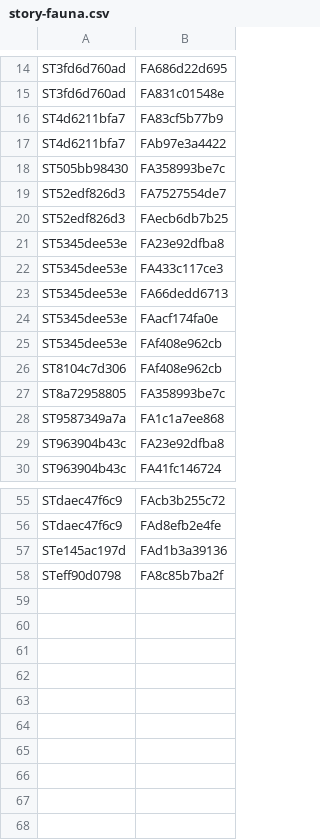
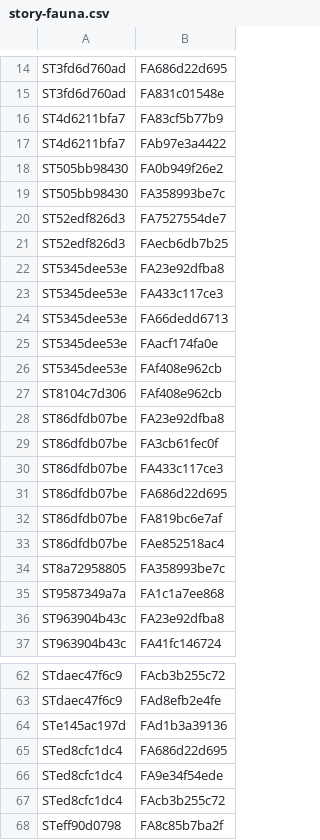
Before and after one commit to nathaneastwood/fablore, a CSV file: src/data/csv/story-fauna.csv, drawn as a sheet; only a part is shown, gaps mark what is left out.

```diff
--- a/src/data/csv/story-fauna.csv
+++ b/src/data/csv/story-fauna.csv
@@ -17,2 +17,3 @@ ST4d6211bfa7|FA83cf5b77b9
 ST4d6211bfa7|FAb97e3a4422
+ST505bb98430|FA0b949f26e2
 ST505bb98430|FA358993be7c
@@ -26,2 +27,8 @@ ST5345dee53e|FAf408e962cb
 ST8104c7d306|FAf408e962cb
+ST86dfdb07be|FA23e92dfba8
+ST86dfdb07be|FA3cb61fec0f
+ST86dfdb07be|FA433c117ce3
+ST86dfdb07be|FA686d22d695
+ST86dfdb07be|FA819bc6e7af
+ST86dfdb07be|FAe852518ac4
 ST8a72958805|FA358993be7c
@@ -57,2 +64,5 @@ STdaec47f6c9|FAd8efb2e4fe
 STe145ac197d|FAd1b3a39136
+STed8cfc1dc4|FA686d22d695
+STed8cfc1dc4|FA9e34f54ede
+STed8cfc1dc4|FAcb3b255c72
 STeff90d0798|FA8c85b7ba2f
```
Also changed, not shown: src/data/csv/story-heroes.csv, src/data/csv/story-locations.csv, 12 other files.
